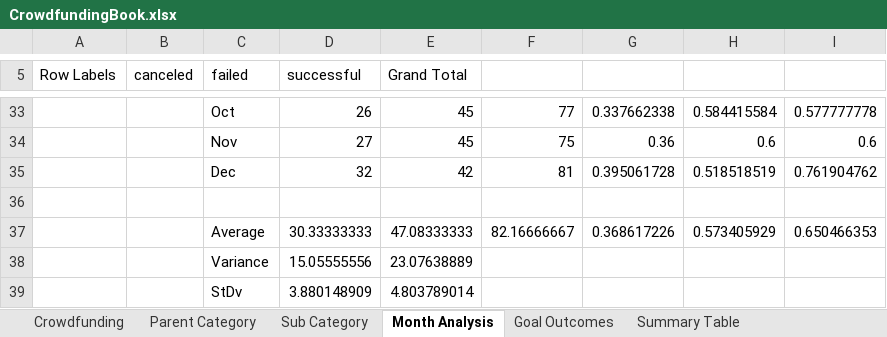
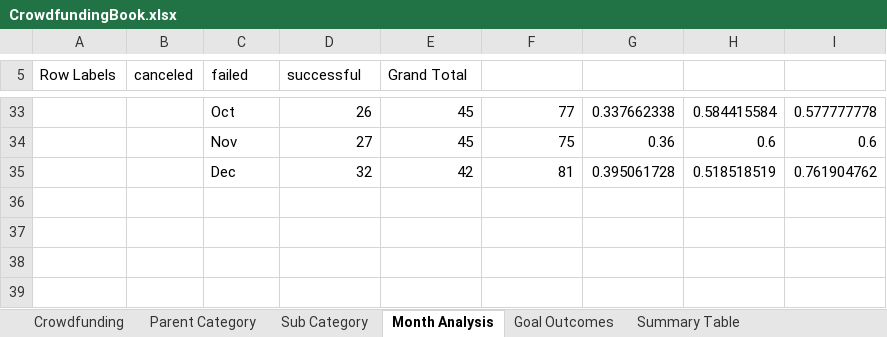
Before and after one commit to bkeffer3098/excel-challenge, an Excel workbook: CrowdfundingBook.xlsx, sheet Month Analysis, drawn as a sheet; only a part is shown, gaps mark what is left out; values as stored, in another font and other column widths than the file's, no borders; charts and pictures not drawn; the diff names each change by its address in the sheet, - before the commit and + after, or states it on an @@ line.

Commit message:
Add files via upload

```diff
--- a/CrowdfundingBook.xlsx (sheet Month Analysis)
+++ b/CrowdfundingBook.xlsx (sheet Month Analysis)
-row 36: (empty)
-row 37:  |  | Average | 30.33333333 | 47.08333333 | 82.16666667 | 0.368617226 | 0.573405929 | 0.650466353
-row 38:  |  | Variance | 15.05555556 | 23.07638889
-row 39:  |  | StDv | 3.880148909 | 4.803789014
```
Also changed, not shown: charts or pictures.
